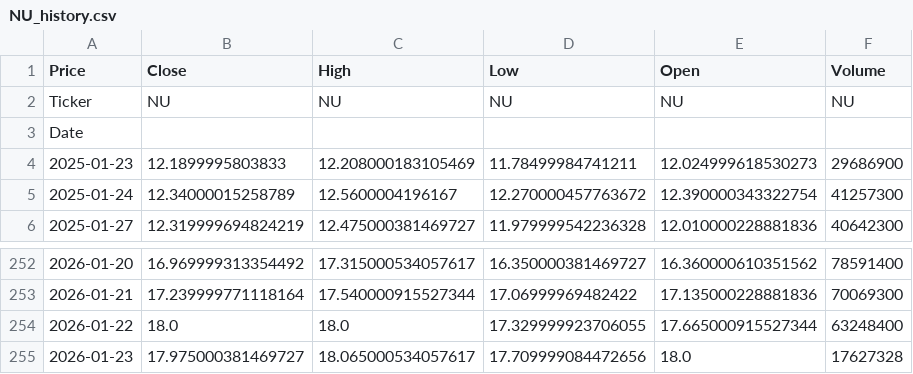
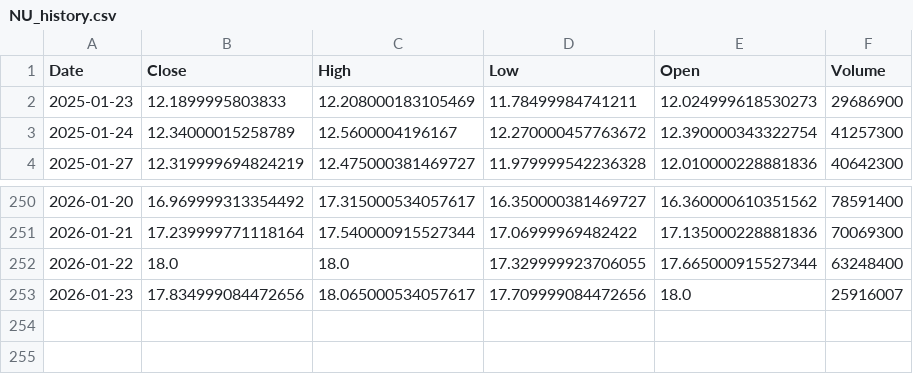
Before and after one commit to junsystemtrade/stock-signal-bot, a CSV file: NU_history.csv, drawn as a sheet; only a part is shown, gaps mark what is left out.

```diff
--- a/NU_history.csv
+++ b/NU_history.csv
@@ -1,4 +1,2 @@
-Price,Close,High,Low,Open,Volume
-Ticker,NU,NU,NU,NU,NU
-Date,,,,,
+Date,Close,High,Low,Open,Volume
 2025-01-23,12.1899995803833,12.208000183105469,11.78499984741211,12.024999618530273,29686900
@@ -254,2 +252,2 @@ Date,,,,,
 2026-01-22,18.0,18.0,17.329999923706055,17.665000915527344,63248400
-2026-01-23,17.975000381469727,18.065000534057617,17.709999084472656,18.0,17627328
+2026-01-23,17.834999084472656,18.065000534057617,17.709999084472656,18.0,25916007
```
Also changed, not shown: JMIA_history.csv.
